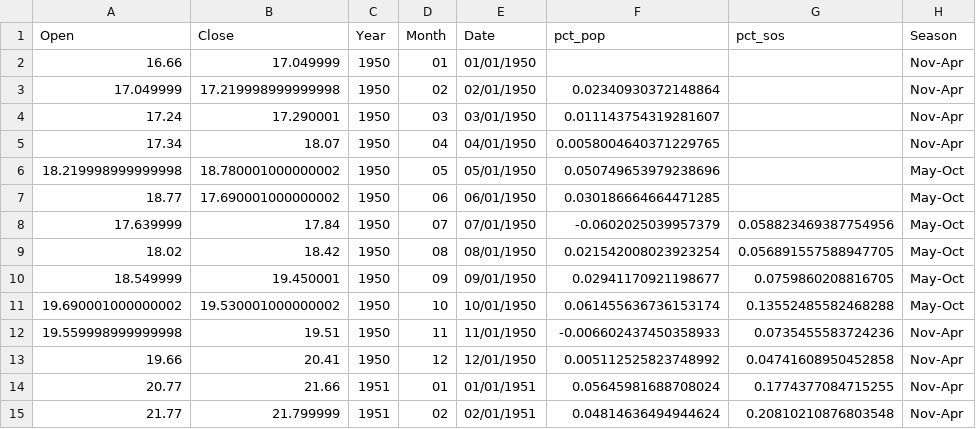
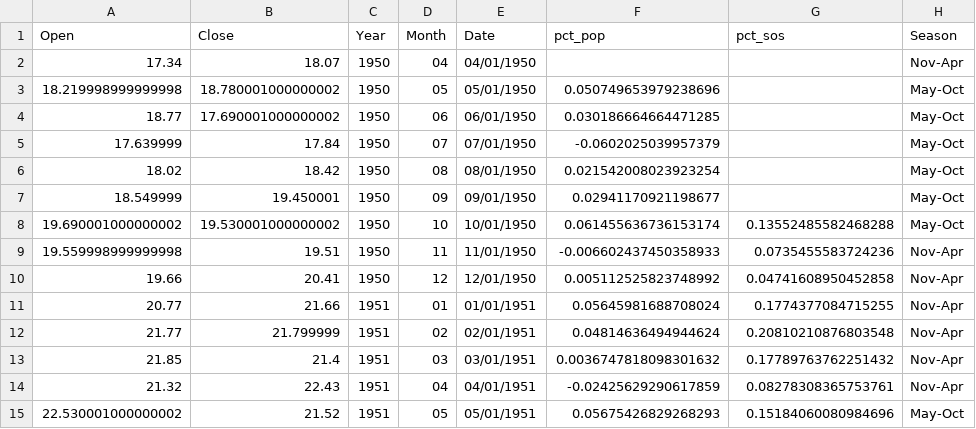
Before and after one commit to projectoneda/projectone, a CSV file: market2.csv, drawn as a sheet; only a part is shown; the shorter side is filled out with more unchanged rows.

```diff
--- a/market2.csv
+++ b/market2.csv
@@ -1,11 +1,8 @@
 Open,Close,Year,Month,Date,pct_pop,pct_sos,Season
-16.66,17.049999,1950,01,01/01/1950,,,Nov-Apr
-17.049999,17.219998999999998,1950,02,02/01/1950,0.02340930372148864,,Nov-Apr
-17.24,17.290001,1950,03,03/01/1950,0.011143754319281607,,Nov-Apr
-17.34,18.07,1950,04,04/01/1950,0.0058004640371229765,,Nov-Apr
+17.34,18.07,1950,04,04/01/1950,,,Nov-Apr
 18.219998999999998,18.780001000000002,1950,05,05/01/1950,0.050749653979238696,,May-Oct
 18.77,17.690001000000002,1950,06,06/01/1950,0.030186664664471285,,May-Oct
-17.639999,17.84,1950,07,07/01/1950,-0.0602025039957379,0.058823469387754956,May-Oct
-18.02,18.42,1950,08,08/01/1950,0.021542008023923254,0.056891557588947705,May-Oct
-18.549999,19.450001,1950,09,09/01/1950,0.02941170921198677,0.0759860208816705,May-Oct
+17.639999,17.84,1950,07,07/01/1950,-0.0602025039957379,,May-Oct
+18.02,18.42,1950,08,08/01/1950,0.021542008023923254,,May-Oct
+18.549999,19.450001,1950,09,09/01/1950,0.02941170921198677,,May-Oct
 19.690001000000002,19.530001000000002,1950,10,10/01/1950,0.061455636736153174,0.13552485582468288,May-Oct
```
Also changed, not shown: 1 other file.
